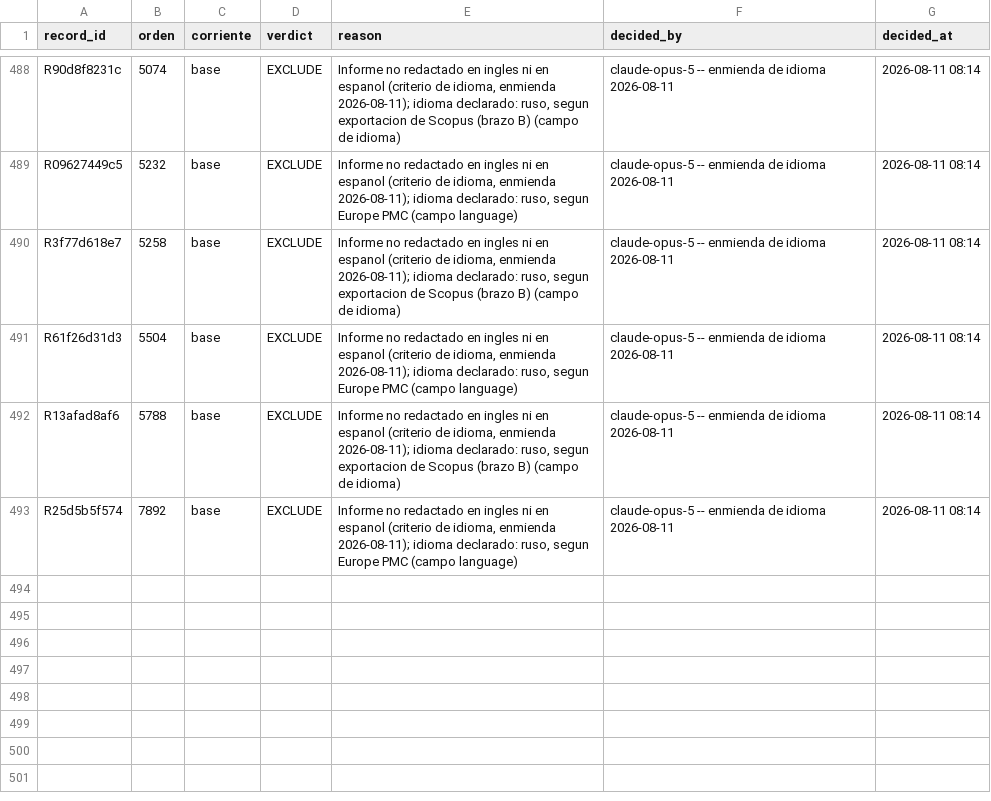
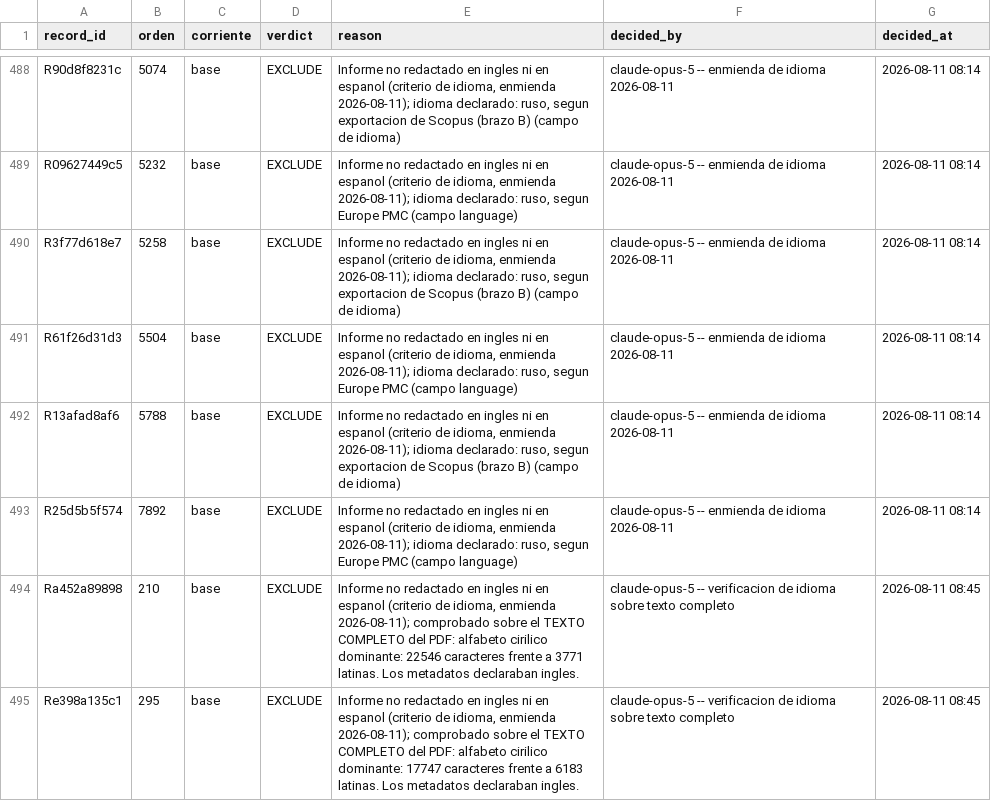
Before and after one commit to DANNY-LAB93/clo-author, a CSV file: revision_sistematica/cribado/screening_stage3_pool_decisions.csv, drawn as a sheet; only a part is shown, gaps mark what is left out.

```diff
--- a/revision_sistematica/cribado/screening_stage3_pool_decisions.csv
+++ b/revision_sistematica/cribado/screening_stage3_pool_decisions.csv
@@ -493 +493,3 @@ R13afad8af6,5788,base,EXCLUDE,"Informe no redactado en ingles ni en espanol (cri
 R25d5b5f574,7892,base,EXCLUDE,"Informe no redactado en ingles ni en espanol (criterio de idioma, enmienda 2026-08-11); idioma declarado: ruso, segun Europe PMC (campo language)",claude-opus-5 -- enmienda de idioma 2026-08-11,2026-08-11 08:14
+Ra452a89898,210,base,EXCLUDE,"Informe no redactado en ingles ni en espanol (criterio de idioma, enmienda 2026-08-11); comprobado sobre el TEXTO COMPLETO del PDF: alfabeto cirilico dominante: 22546 caracteres frente a 3771 latinas. Los metadatos declaraban ingles.",claude-opus-5 -- verificacion de idioma sobre texto completo,2026-08-11 08:45
+Re398a135c1,295,base,EXCLUDE,"Informe no redactado en ingles ni en espanol (criterio de idioma, enmienda 2026-08-11); comprobado sobre el TEXTO COMPLETO del PDF: alfabeto cirilico dominante: 17747 caracteres frente a 6183 latinas. Los metadatos declaraban ingles.",claude-opus-5 -- verificacion de idioma sobre texto completo,2026-08-11 08:45
```
Also changed, not shown: paper/tablas/tabla_1_caracteristicas.csv, paper/tablas/tabla_2_completitud.csv, 19 other files.
